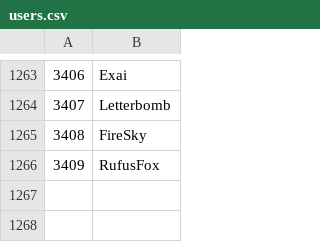
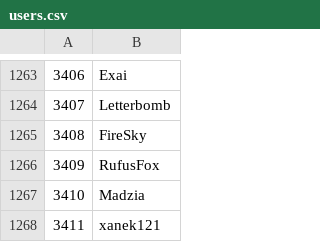
Before and after one commit to Veticia/karma, a CSV file: users.csv, drawn as a sheet; only a part is shown, gaps mark what is left out.

```diff
--- a/users.csv
+++ b/users.csv
@@ -1266 +1266,3 @@
 3409,RufusFox
+3410,Madzia
+3411,xanek121
```
Also changed, not shown: 1 other file.
